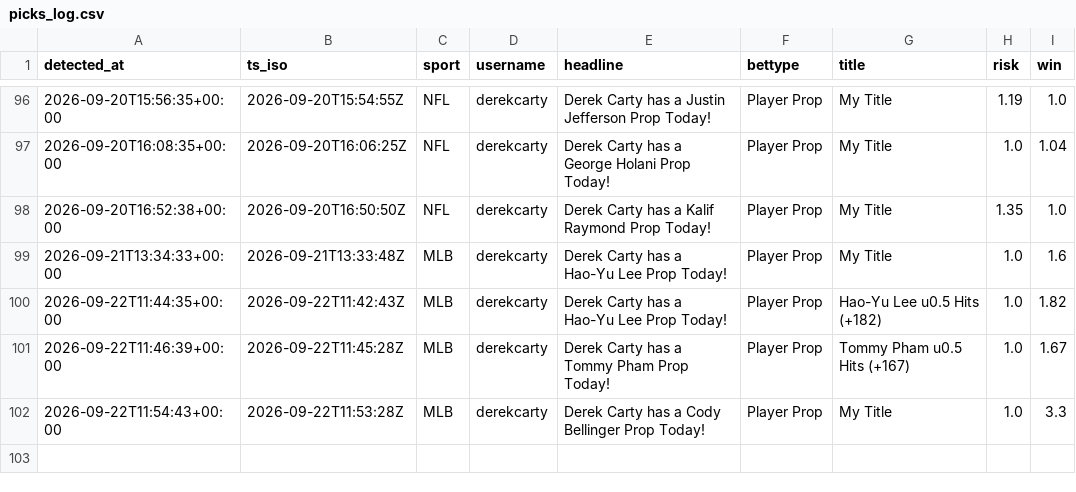
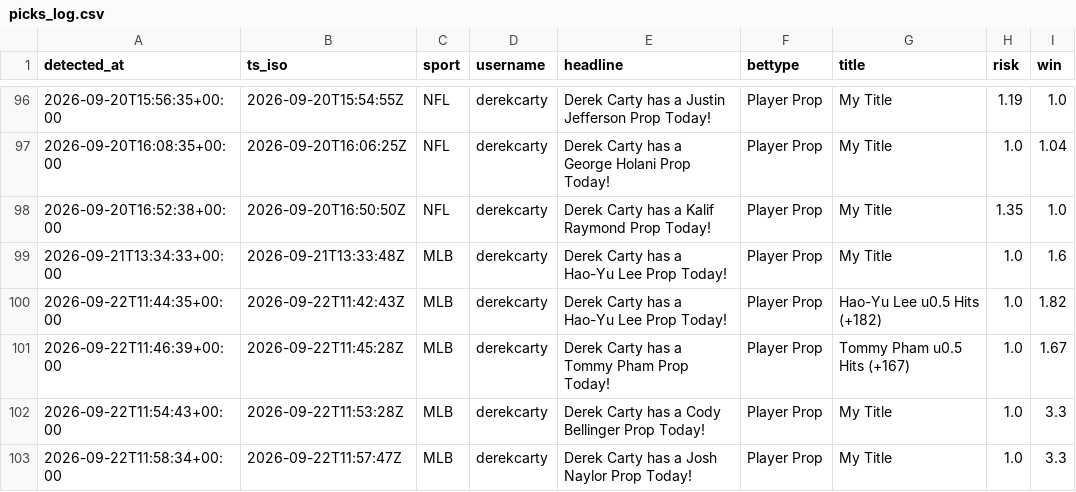
Before and after one commit to michaelherry123-byte/carty-radar, a CSV file: data/picks_log.csv, drawn as a sheet; only a part is shown, gaps mark what is left out.

```diff
--- a/data/picks_log.csv
+++ b/data/picks_log.csv
@@ -102 +102,2 @@ detected_at,ts_iso,sport,username,headline,bettype,title,risk,win
 "2026-09-22T11:54:43+00:00","2026-09-22T11:53:28Z","MLB","derekcarty","Derek Carty has a Cody Bellinger Prop Today!","Player Prop","My Title","1.0","3.3"
+"2026-09-22T11:58:34+00:00","2026-09-22T11:57:47Z","MLB","derekcarty","Derek Carty has a Josh Naylor Prop Today!","Player Prop","My Title","1.0","3.3"
```
Also changed, not shown: 1 other file.
